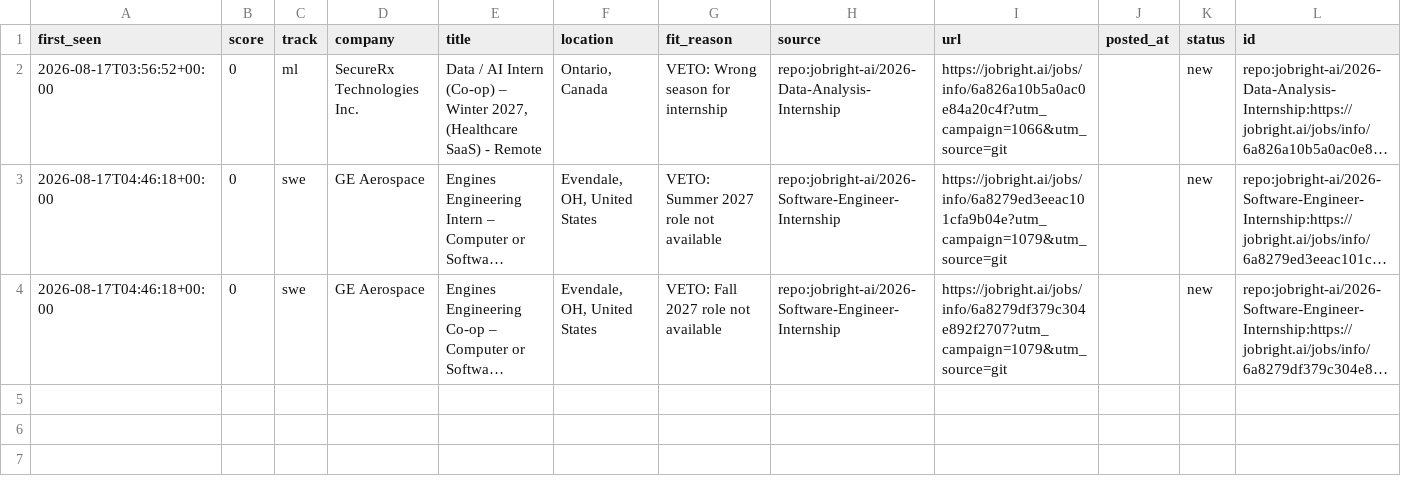
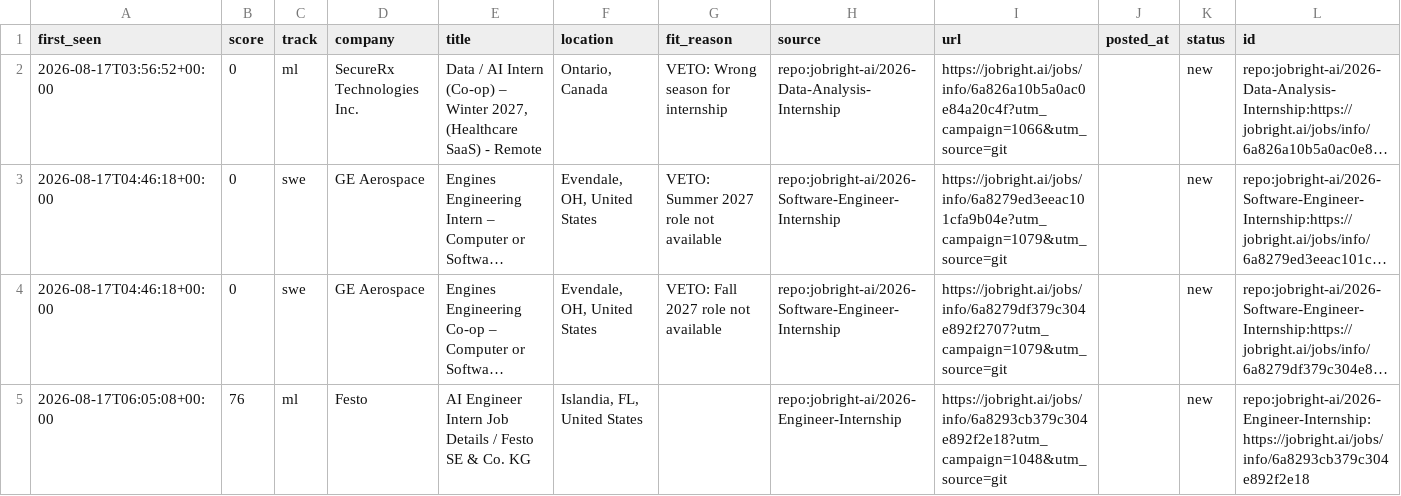
Before and after one commit to ShuklaA11/Sentinel, a CSV file: data/pending.csv, drawn as a sheet; long unchanged cells end in …; the diff names each change by its address in the sheet, - before the commit and + after, or states it on an @@ line.

```diff
--- a/data/pending.csv
+++ b/data/pending.csv
+row 5: 2026-08-17T06:05:08+00:00 | 76 | ml | Festo | AI Engineer Intern Job Details / Festo SE & Co. KG | Islandia, FL, United States |  | repo:jobright-ai/2026-Engineer-Internship | https://jobright.ai/jobs/info/6a8293cb379c304e892f2e18?utm_campaign=1048&utm_source=git |  | new | repo:jobright-ai/2026-Engineer-Internship:https://jobright.ai/jobs/info/6a8293cb379c304e892f2e18
```
Also changed, not shown: 2 other files.
